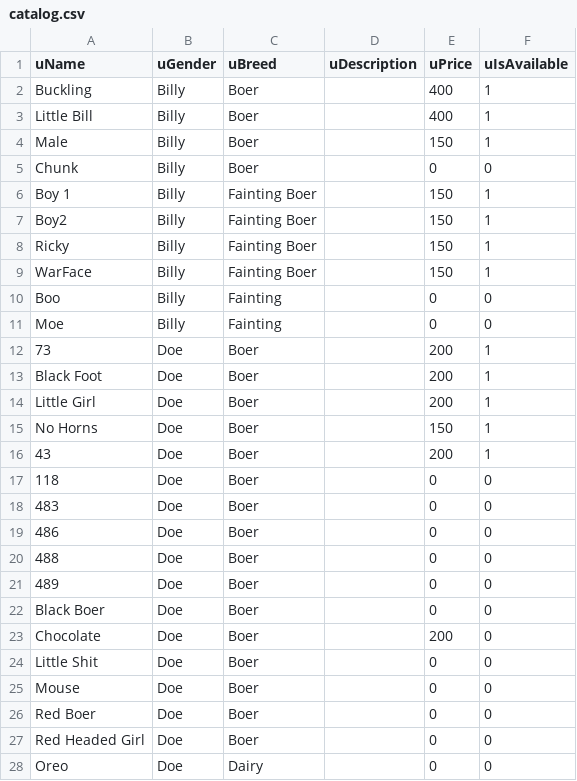
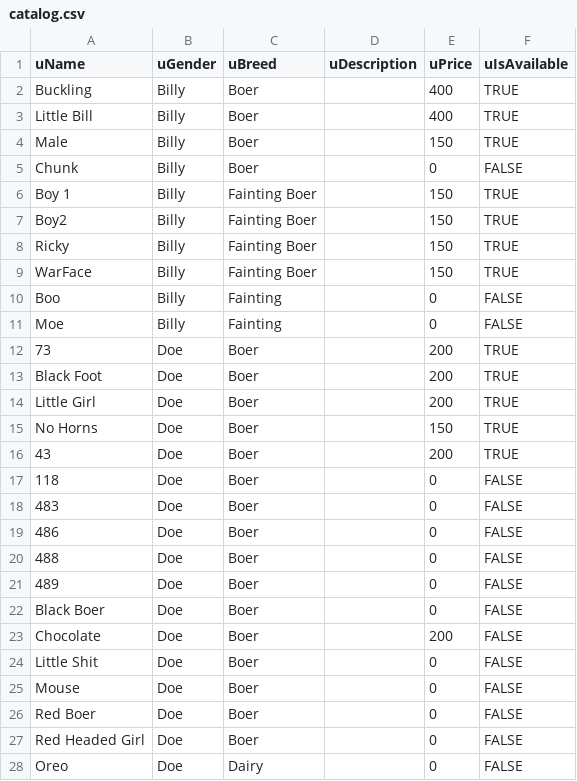
Before and after one commit to this-that-farm/com-thisthatfarm, a CSV file: data/catalog.csv, drawn as a sheet; only a part is shown; the diff covers the shown part only.

Commit message:
chore: use TRUE/FALSE for CSV

```diff
--- a/data/catalog.csv
+++ b/data/catalog.csv
@@ -1,28 +1,28 @@
 uName,uGender,uBreed,uDescription,uPrice,uIsAvailable
-Buckling,Billy,Boer,,400,1
-Little Bill,Billy,Boer,,400,1
-Male,Billy,Boer,,150,1
-Chunk,Billy,Boer,,0,0
-Boy 1,Billy,Fainting Boer,,150,1
-Boy2,Billy,Fainting Boer,,150,1
-Ricky,Billy,Fainting Boer,,150,1
-WarFace,Billy,Fainting Boer,,150,1
-Boo,Billy,Fainting,,0,0
-Moe,Billy,Fainting,,0,0
-73,Doe,Boer,,200,1
-Black Foot,Doe,Boer,,200,1
-Little Girl,Doe,Boer,,200,1
-No Horns,Doe,Boer,,150,1
-43,Doe,Boer,,200,1
-118,Doe,Boer,,0,0
-483,Doe,Boer,,0,0
-486,Doe,Boer,,0,0
-488,Doe,Boer,,0,0
-489,Doe,Boer,,0,0
-Black Boer,Doe,Boer,,0,0
-Chocolate,Doe,Boer,,200,0
-Little Shit,Doe,Boer,,0,0
-Mouse,Doe,Boer,,0,0
-Red Boer,Doe,Boer,,0,0
-Red Headed Girl,Doe,Boer,,0,0
-Oreo,Doe,Dairy,,0,0
+Buckling,Billy,Boer,,400,TRUE
+Little Bill,Billy,Boer,,400,TRUE
+Male,Billy,Boer,,150,TRUE
+Chunk,Billy,Boer,,0,FALSE
+Boy 1,Billy,Fainting Boer,,150,TRUE
+Boy2,Billy,Fainting Boer,,150,TRUE
+Ricky,Billy,Fainting Boer,,150,TRUE
+WarFace,Billy,Fainting Boer,,150,TRUE
+Boo,Billy,Fainting,,0,FALSE
+Moe,Billy,Fainting,,0,FALSE
+73,Doe,Boer,,200,TRUE
+Black Foot,Doe,Boer,,200,TRUE
+Little Girl,Doe,Boer,,200,TRUE
+No Horns,Doe,Boer,,150,TRUE
+43,Doe,Boer,,200,TRUE
+118,Doe,Boer,,0,FALSE
+483,Doe,Boer,,0,FALSE
+486,Doe,Boer,,0,FALSE
+488,Doe,Boer,,0,FALSE
+489,Doe,Boer,,0,FALSE
+Black Boer,Doe,Boer,,0,FALSE
+Chocolate,Doe,Boer,,200,FALSE
+Little Shit,Doe,Boer,,0,FALSE
+Mouse,Doe,Boer,,0,FALSE
+Red Boer,Doe,Boer,,0,FALSE
+Red Headed Girl,Doe,Boer,,0,FALSE
+Oreo,Doe,Dairy,,0,FALSE
```
Also changed, not shown: 10 edited cells elsewhere in this file.
